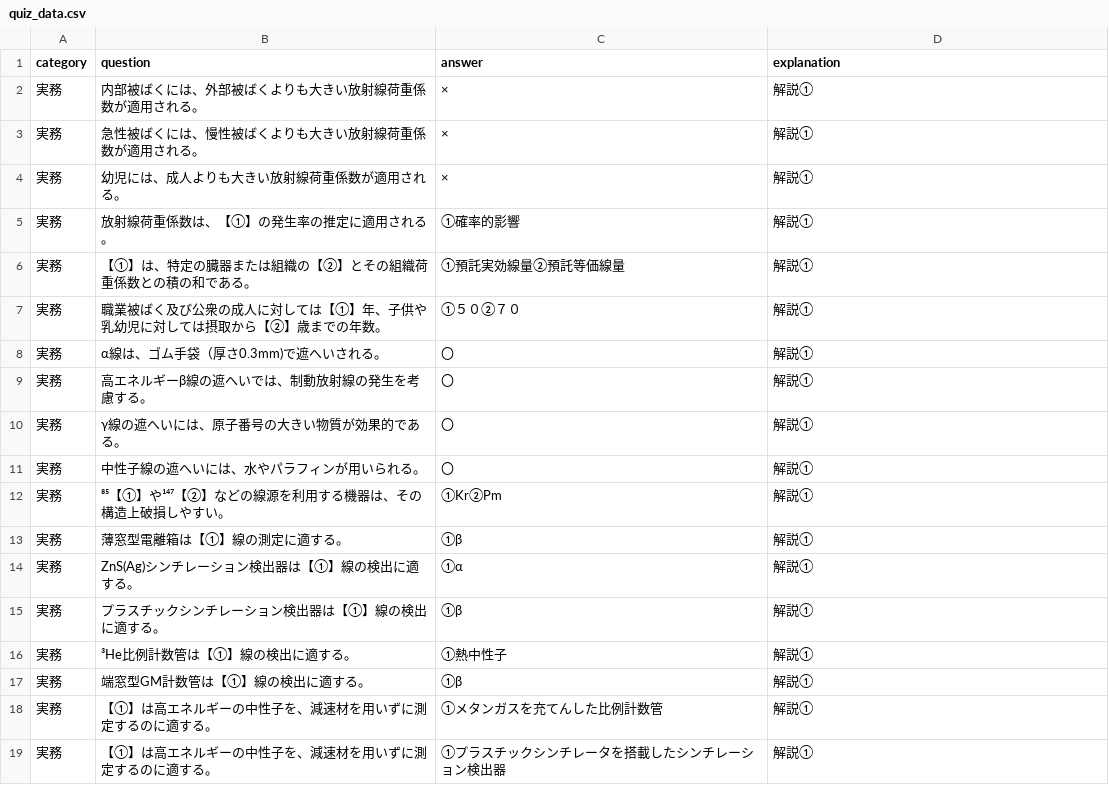
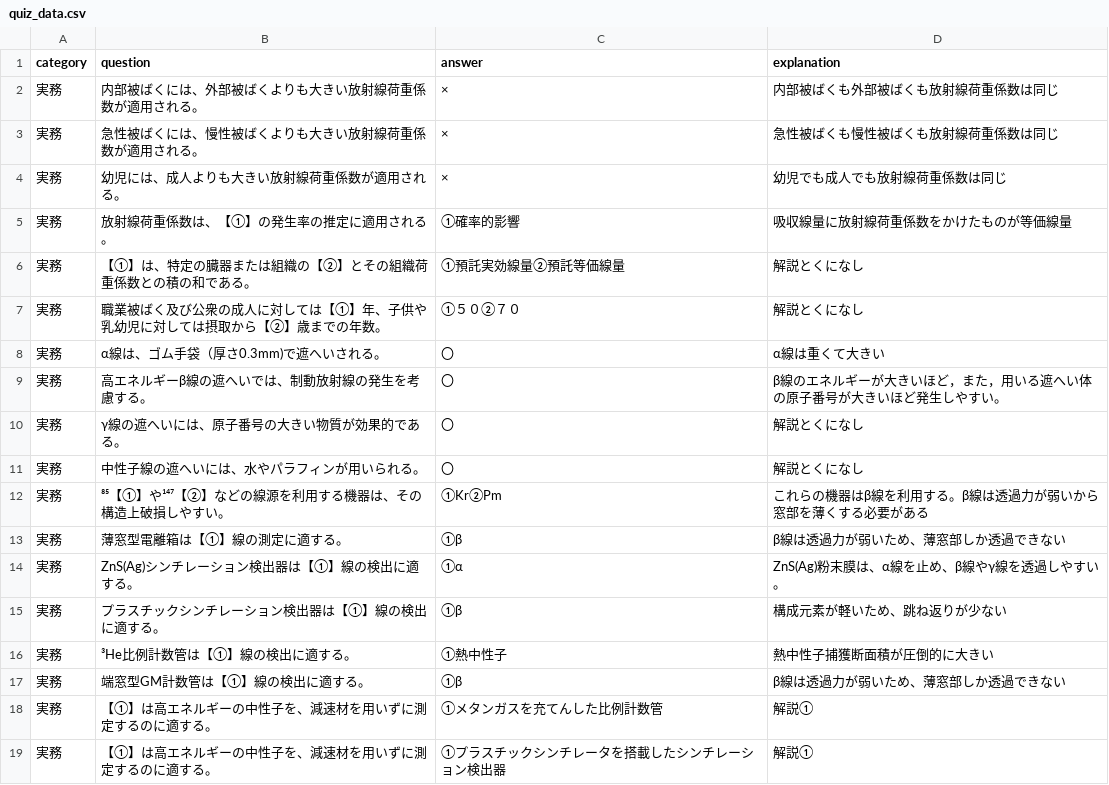
Before and after one commit to Atsushi47/isotope, a CSV file: quiz_data.csv, drawn as a sheet.

Commit message:
Update quiz_data.csv

```diff
--- a/quiz_data.csv
+++ b/quiz_data.csv
@@ -1,18 +1,18 @@
 category	question	answer	explanation
-実務	内部被ばくには、外部被ばくよりも大きい放射線荷重係数が適用される。	×	解説①
-実務	急性被ばくには、慢性被ばくよりも大きい放射線荷重係数が適用される。	×	解説①
-実務	幼児には、成人よりも大きい放射線荷重係数が適用される。	×	解説①
-実務	放射線荷重係数は、【①】の発生率の推定に適用される。	①確率的影響	解説①
-実務	【①】は、特定の臓器または組織の【②】とその組織荷重係数との積の和である。	①預託実効線量②預託等価線量	解説①
-実務	職業被ばく及び公衆の成人に対しては【①】年、子供や乳幼児に対しては摂取から【②】歳までの年数。	①５０②７０	解説①
-実務	α線は、ゴム手袋（厚さ0.3mm)で遮へいされる。	〇	解説①
-実務	高エネルギーβ線の遮へいでは、制動放射線の発生を考慮する。	〇	解説①
-実務	γ線の遮へいには、原子番号の大きい物質が効果的である。	〇	解説①
-実務	中性子線の遮へいには、水やパラフィンが用いられる。	〇	解説①
-実務	⁸⁵【①】や¹⁴⁷【②】などの線源を利用する機器は、その構造上破損しやすい。	①Kr②Pm	解説①
-実務	薄窓型電離箱は【①】線の測定に適する。	①β	解説①
-実務	ZnS(Ag)シンチレーション検出器は【①】線の検出に適する。	①α	解説①
-実務	プラスチックシンチレーション検出器は【①】線の検出に適する。	①β	解説①
-実務	³He比例計数管は【①】線の検出に適する。	①熱中性子	解説①
-実務	端窓型GM計数管は【①】線の検出に適する。	①β	解説①
+実務	内部被ばくには、外部被ばくよりも大きい放射線荷重係数が適用される。	×	内部被ばくも外部被ばくも放射線荷重係数は同じ
+実務	急性被ばくには、慢性被ばくよりも大きい放射線荷重係数が適用される。	×	急性被ばくも慢性被ばくも放射線荷重係数は同じ
+実務	幼児には、成人よりも大きい放射線荷重係数が適用される。	×	幼児でも成人でも放射線荷重係数は同じ
+実務	放射線荷重係数は、【①】の発生率の推定に適用される。	①確率的影響	吸収線量に放射線荷重係数をかけたものが等価線量
+実務	【①】は、特定の臓器または組織の【②】とその組織荷重係数との積の和である。	①預託実効線量②預託等価線量	解説とくになし
+実務	職業被ばく及び公衆の成人に対しては【①】年、子供や乳幼児に対しては摂取から【②】歳までの年数。	①５０②７０	解説とくになし
+実務	α線は、ゴム手袋（厚さ0.3mm)で遮へいされる。	〇	α線は重くて大きい
+実務	高エネルギーβ線の遮へいでは、制動放射線の発生を考慮する。	〇	β線のエネルギーが大きいほど，また，用いる遮へい体の原子番号が大きいほど発生しやすい。
+実務	γ線の遮へいには、原子番号の大きい物質が効果的である。	〇	解説とくになし
+実務	中性子線の遮へいには、水やパラフィンが用いられる。	〇	解説とくになし
+実務	⁸⁵【①】や¹⁴⁷【②】などの線源を利用する機器は、その構造上破損しやすい。	①Kr②Pm	これらの機器はβ線を利用する。β線は透過力が弱いから窓部を薄くする必要がある
+実務	薄窓型電離箱は【①】線の測定に適する。	①β	β線は透過力が弱いため、薄窓部しか透過できない
+実務	ZnS(Ag)シンチレーション検出器は【①】線の検出に適する。	①α	ZnS(Ag)粉末膜は、α線を止め、β線やγ線を透過しやすい。
+実務	プラスチックシンチレーション検出器は【①】線の検出に適する。	①β	構成元素が軽いため、跳ね返りが少ない
+実務	³He比例計数管は【①】線の検出に適する。	①熱中性子	熱中性子捕獲断面積が圧倒的に大きい
+実務	端窓型GM計数管は【①】線の検出に適する。	①β	β線は透過力が弱いため、薄窓部しか透過できない
 実務	【①】は高エネルギーの中性子を、減速材を用いずに測定するのに適する。	①メタンガスを充てんした比例計数管	解説①
```
